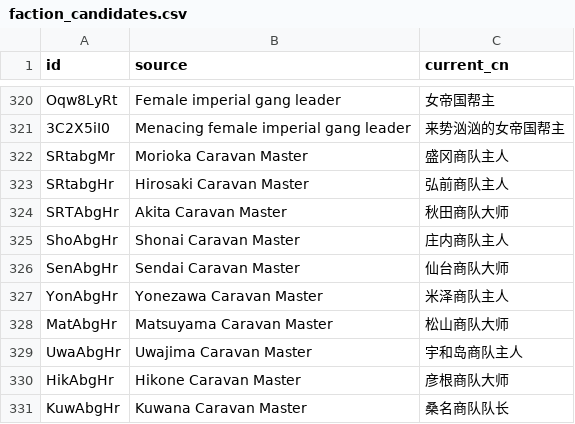
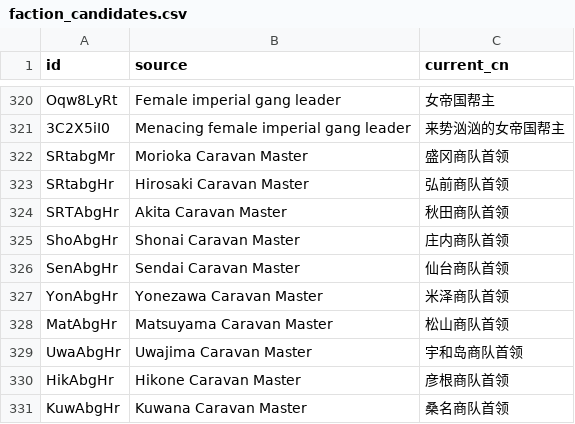
Before and after one commit to mmmmyyyxx/bakumatsu_cns, a CSV file: reports/faction_candidates.csv, drawn as a sheet; only a part is shown, gaps mark what is left out; the diff covers the shown part only.

```diff
--- a/reports/faction_candidates.csv
+++ b/reports/faction_candidates.csv
@@ -321,11 +321,11 @@ Oqw8LyRt,Female imperial gang leader,女帝国帮主
 3C2X5iI0,Menacing female imperial gang leader,来势汹汹的女帝国帮主
-SRtabgMr,Morioka Caravan Master,盛冈商队主人
-SRtabgHr,Hirosaki Caravan Master,弘前商队主人
-SRTAbgHr,Akita Caravan Master,秋田商队大师
-ShoAbgHr,Shonai Caravan Master,庄内商队主人
-SenAbgHr,Sendai Caravan Master,仙台商队大师
-YonAbgHr,Yonezawa Caravan Master,米泽商队主人
-MatAbgHr,Matsuyama Caravan Master,松山商队大师
-UwaAbgHr,Uwajima Caravan Master,宇和岛商队主人
-HikAbgHr,Hikone Caravan Master,彦根商队大师
-KuwAbgHr,Kuwana Caravan Master,桑名商队队长
+SRtabgMr,Morioka Caravan Master,盛冈商队首领
+SRtabgHr,Hirosaki Caravan Master,弘前商队首领
+SRTAbgHr,Akita Caravan Master,秋田商队首领
+ShoAbgHr,Shonai Caravan Master,庄内商队首领
+SenAbgHr,Sendai Caravan Master,仙台商队首领
+YonAbgHr,Yonezawa Caravan Master,米泽商队首领
+MatAbgHr,Matsuyama Caravan Master,松山商队首领
+UwaAbgHr,Uwajima Caravan Master,宇和岛商队首领
+HikAbgHr,Hikone Caravan Master,彦根商队首领
+KuwAbgHr,Kuwana Caravan Master,桑名商队首领
```
Also changed, not shown: 43 edited cells elsewhere in this file, reports/audit.csv, reports/name_candidates.csv, 6 other files.
